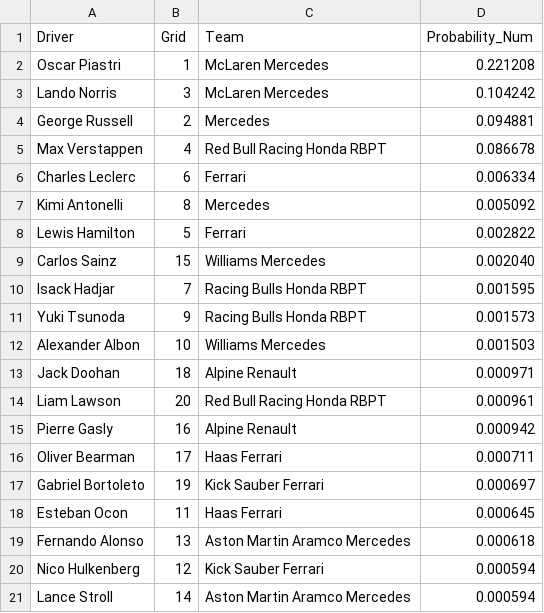
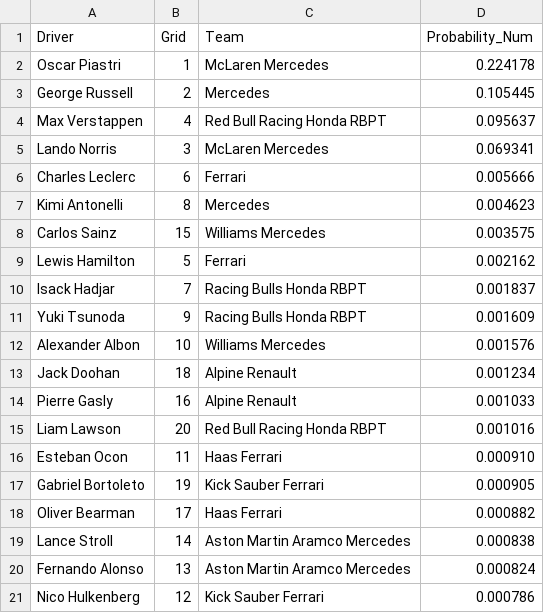
Before and after one commit to adithyadaine/F1-Race-Winner-Prediction-Model, a CSV file: notebooks/predictions_BEST_MODEL/2025_R02_2025_Chinese_Grand_Prix_shanghai_predictions.csv, drawn as a sheet.

```diff
--- a/notebooks/predictions_BEST_MODEL/2025_R02_2025_Chinese_Grand_Prix_shanghai_predictions.csv
+++ b/notebooks/predictions_BEST_MODEL/2025_R02_2025_Chinese_Grand_Prix_shanghai_predictions.csv
@@ -1,21 +1,21 @@
 Driver,Grid,Team,Probability_Num
-Oscar Piastri,1,McLaren Mercedes,0.221208
-Lando Norris,3,McLaren Mercedes,0.104242
-George Russell,2,Mercedes,0.094881
-Max Verstappen,4,Red Bull Racing Honda RBPT,0.086678
-Charles Leclerc,6,Ferrari,0.006334
-Kimi Antonelli,8,Mercedes,0.005092
-Lewis Hamilton,5,Ferrari,0.002822
-Carlos Sainz,15,Williams Mercedes,0.002040
-Isack Hadjar,7,Racing Bulls Honda RBPT,0.001595
-Yuki Tsunoda,9,Racing Bulls Honda RBPT,0.001573
-Alexander Albon,10,Williams Mercedes,0.001503
-Jack Doohan,18,Alpine Renault,0.000971
-Liam Lawson,20,Red Bull Racing Honda RBPT,0.000961
-Pierre Gasly,16,Alpine Renault,0.000942
-Oliver Bearman,17,Haas Ferrari,0.000711
-Gabriel Bortoleto,19,Kick Sauber Ferrari,0.000697
-Esteban Ocon,11,Haas Ferrari,0.000645
-Fernando Alonso,13,Aston Martin Aramco Mercedes,0.000618
-Nico Hulkenberg,12,Kick Sauber Ferrari,0.000594
-Lance Stroll,14,Aston Martin Aramco Mercedes,0.000594
+Oscar Piastri,1,McLaren Mercedes,0.224178
+George Russell,2,Mercedes,0.105445
+Max Verstappen,4,Red Bull Racing Honda RBPT,0.095637
+Lando Norris,3,McLaren Mercedes,0.069341
+Charles Leclerc,6,Ferrari,0.005666
+Kimi Antonelli,8,Mercedes,0.004623
+Carlos Sainz,15,Williams Mercedes,0.003575
+Lewis Hamilton,5,Ferrari,0.002162
+Isack Hadjar,7,Racing Bulls Honda RBPT,0.001837
+Yuki Tsunoda,9,Racing Bulls Honda RBPT,0.001609
+Alexander Albon,10,Williams Mercedes,0.001576
+Jack Doohan,18,Alpine Renault,0.001234
+Pierre Gasly,16,Alpine Renault,0.001033
+Liam Lawson,20,Red Bull Racing Honda RBPT,0.001016
+Esteban Ocon,11,Haas Ferrari,0.000910
+Gabriel Bortoleto,19,Kick Sauber Ferrari,0.000905
+Oliver Bearman,17,Haas Ferrari,0.000882
+Lance Stroll,14,Aston Martin Aramco Mercedes,0.000838
+Fernando Alonso,13,Aston Martin Aramco Mercedes,0.000824
+Nico Hulkenberg,12,Kick Sauber Ferrari,0.000786
```
Also changed, not shown: notebooks/predictions_BEST_MODEL/2025_R01_2025_Australian_Grand_Prix_albert_park_predictions.csv, notebooks/predictions_BEST_MODEL/2025_R03_2025_Japanese_Grand_Prix_suzuka_predictions.csv, 28 other files.
